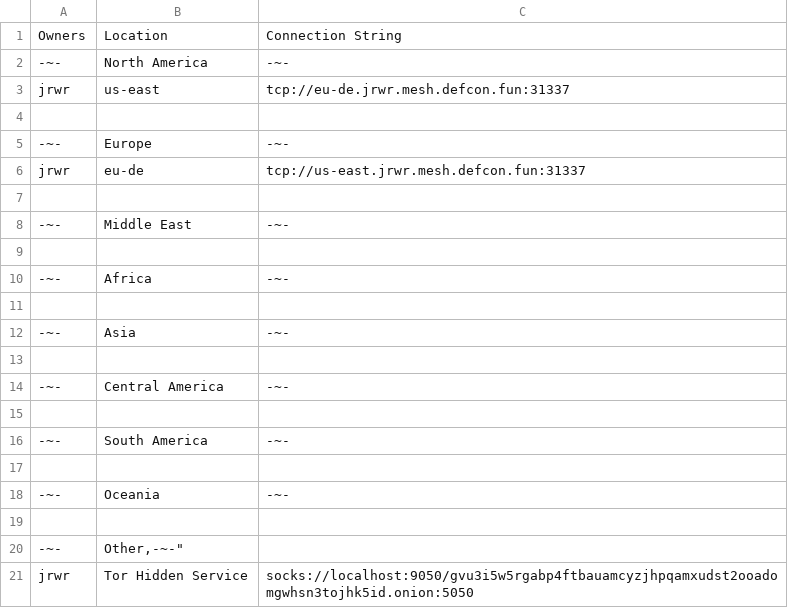
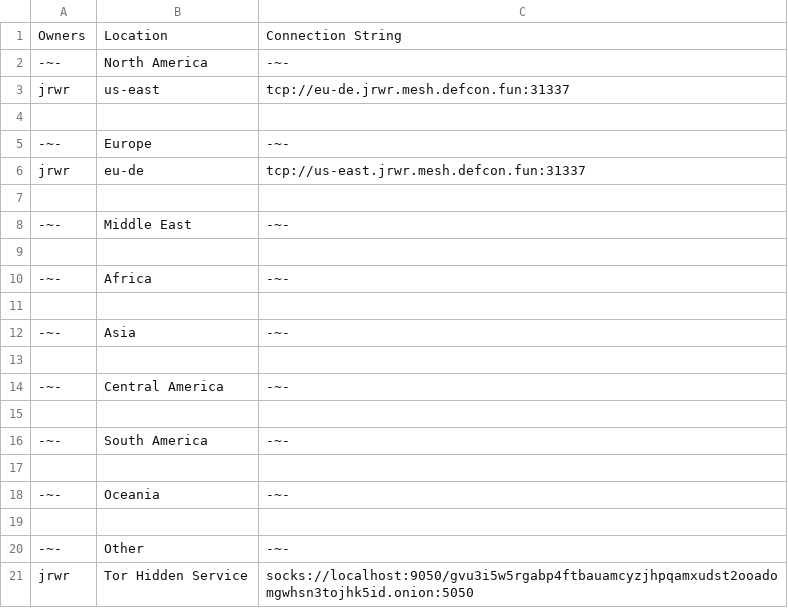
Before and after one commit to DEFCONMeshNet/DEFCONMeshNet, a CSV file: publicnodes.csv, drawn as a sheet.

Commit message:
Update publicnodes.csv

```diff
--- a/publicnodes.csv
+++ b/publicnodes.csv
@@ -19,3 +19,3 @@
 
-"-~-","Other,"-~-"
+"-~-","Other","-~-"
 "jrwr","Tor Hidden Service","socks://localhost:9050/gvu3i5w5rgabp4ftbauamcyzjhpqamxudst2ooadomgwhsn3tojhk5id.onion:5050"
```
